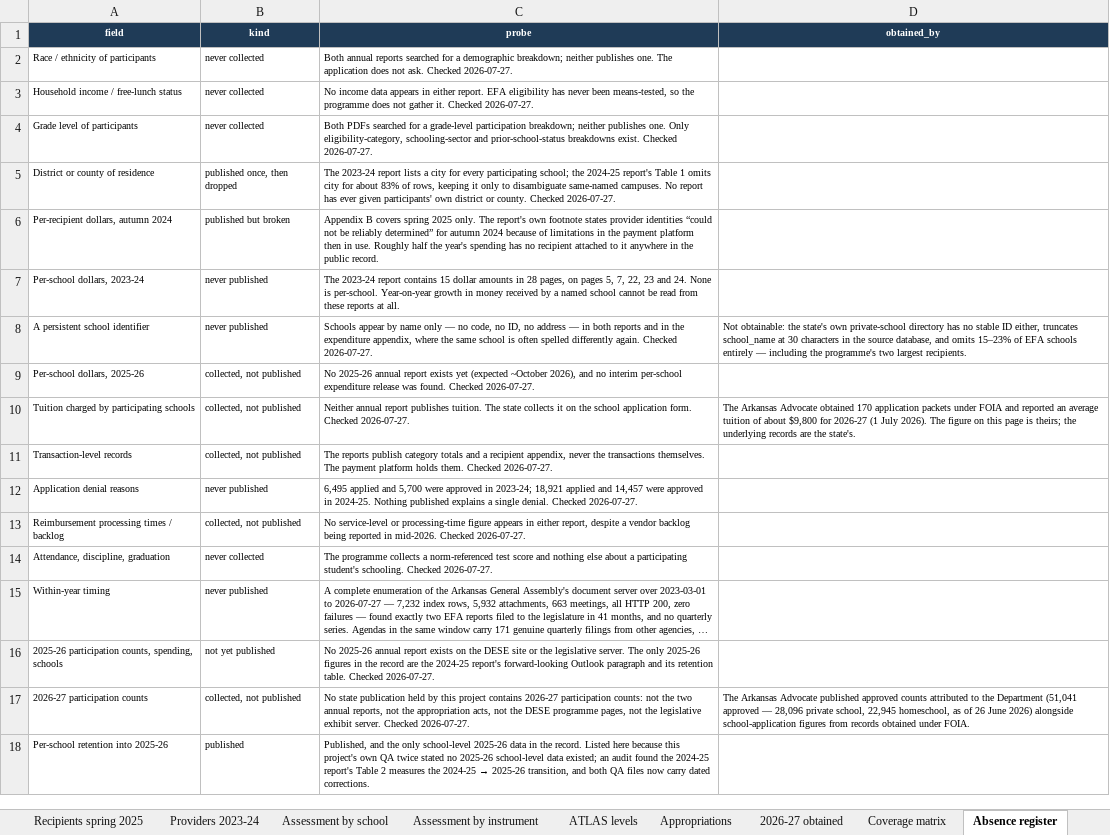
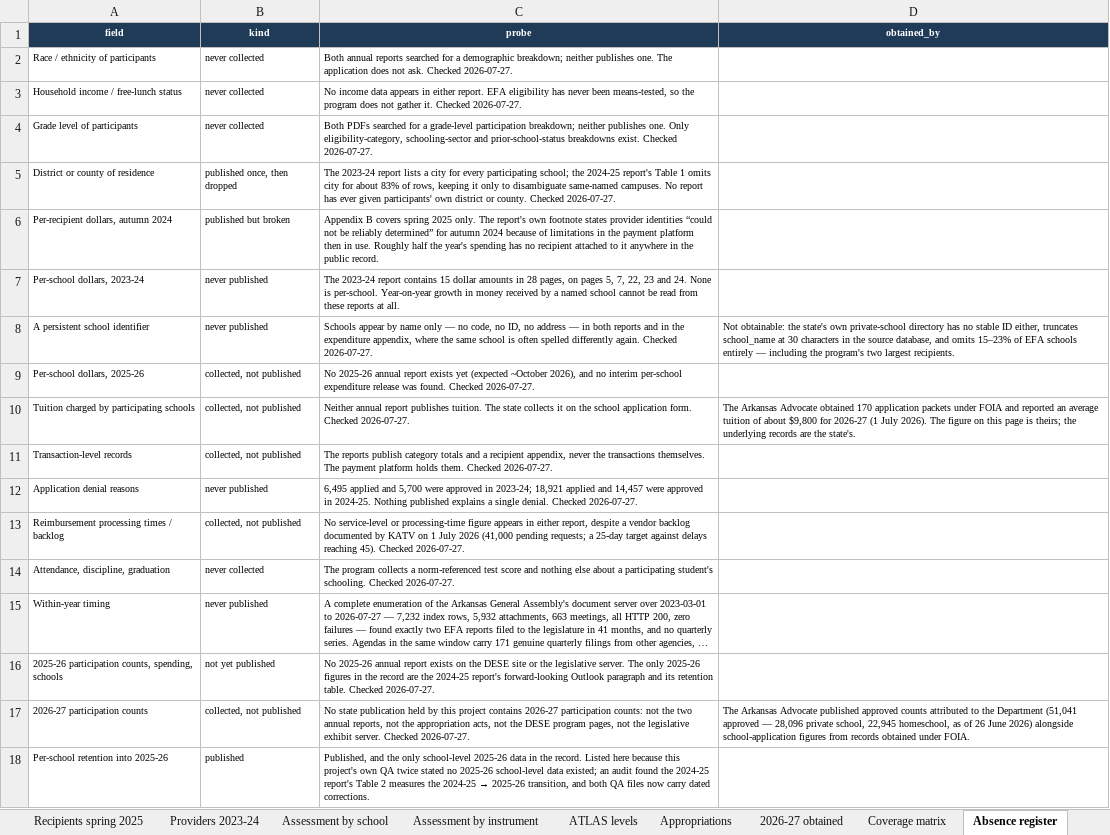
Before and after one commit to jrush1230/arkansas-efa, an Excel workbook: data/downloads/arkansas-efa-published-record.xlsx, sheet Absence register, drawn as a sheet; long unchanged cells end in …; values as stored, in another font and other column widths than the file's, no borders; the diff names each change by its address in the sheet, - before the commit and + after, or states it on an @@ line.

```diff
--- a/data/downloads/arkansas-efa-published-record.xlsx (sheet Absence register)
+++ b/data/downloads/arkansas-efa-published-record.xlsx (sheet Absence register)
-C3 (probe): …so the programme does not…
+C3 (probe): …so the program does not…
-D8 (obtained_by): …including the programme's two largest…
+D8 (obtained_by): …including the program's two largest…
-C13 (probe): …vendor backlog being reported in mid-2026. Checked 2026-07-27.
+C13 (probe): …vendor backlog documented by KATV on 1 July 2026 (41,000 pending requests; a 25-day target against delays reaching 45). Checked 2026-07-27.
-C14 (probe): The programme collects a…
+C14 (probe): The program collects a…
-C17 (probe): …the DESE programme pages, not…
+C17 (probe): …the DESE program pages, not…
```
Also changed, not shown: sheet Read Me, sheet Coverage matrix, 12 other files.
